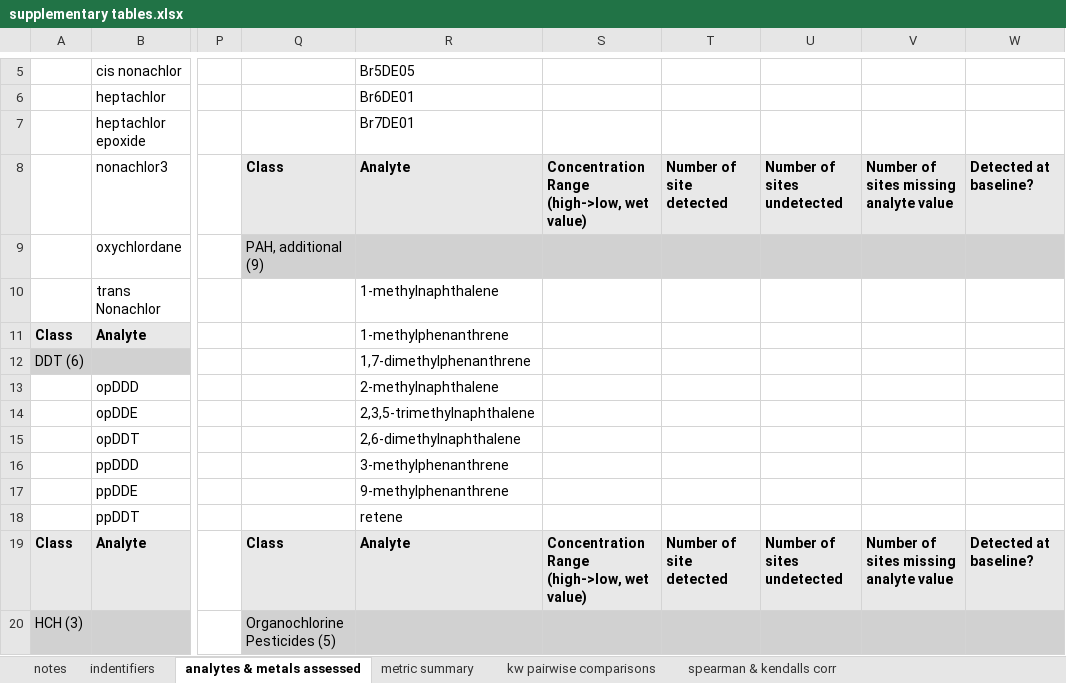
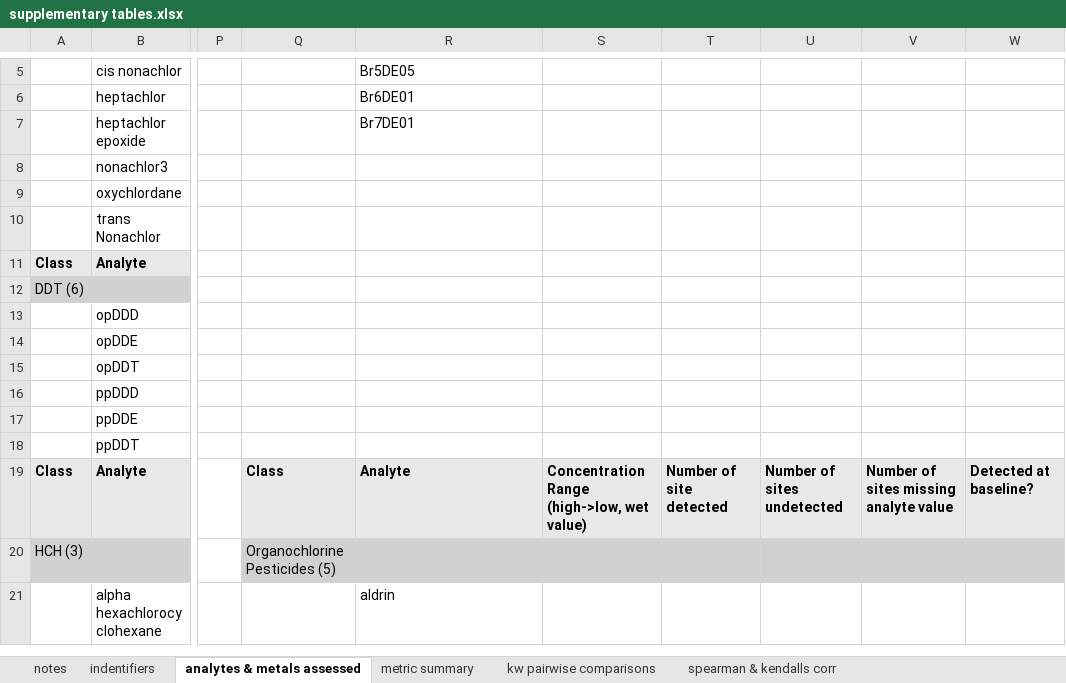
Before and after one commit to ChrisMantegna/WDFWmussels, an Excel workbook: output/supplementary tables.xlsx, sheet analytes & metals assessed, drawn as a sheet; only a part is shown, gaps mark what is left out; the shorter side is filled out with more unchanged rows; values as stored, in another font and other column widths than the file's, no borders; the diff covers the shown part only; the diff names each change by its address in the sheet, - before the commit and + after, or states it on an @@ line.

```diff
--- a/output/supplementary tables.xlsx (sheet analytes & metals assessed)
+++ b/output/supplementary tables.xlsx (sheet analytes & metals assessed)
-Q8: Class
+Q8: (empty)
-Q8:W8 fill: #E8E8E8
+Q8:W8 fill: none
-R8: Analyte
+R8: (empty)
-S8: Concentration Range (high->low, wet value)
+S8: (empty)
-T8: Number of site detected
+T8: (empty)
-U8: Number of sites undetected
+U8: (empty)
-V8: Number of sites missing analyte value
+V8: (empty)
-W8: Detected at baseline?
+W8: (empty)
-Q9: PAH, additional (9)
+Q9: (empty)
-Q9:W9 fill: #D1D1D1
+Q9:W9 fill: none
-R10: 1-methylnaphthalene
+R10: (empty)
-R11: 1-methylphenanthrene
+R11: (empty)
-R12: 1,7-dimethylphenanthrene
+R12: (empty)
-R13: 2-methylnaphthalene
+R13: (empty)
-R14: 2,3,5-trimethylnaphthalene
+R14: (empty)
-R15: 2,6-dimethylnaphthalene
+R15: (empty)
-R16: 3-methylphenanthrene
+R16: (empty)
-R17: 9-methylphenanthrene
+R17: (empty)
-R18: retene
+R18: (empty)
```
Also changed, not shown: 14 added rows, 2 removed rows, 3 edited cells and cell formats elsewhere in this sheet, 18 other files.
